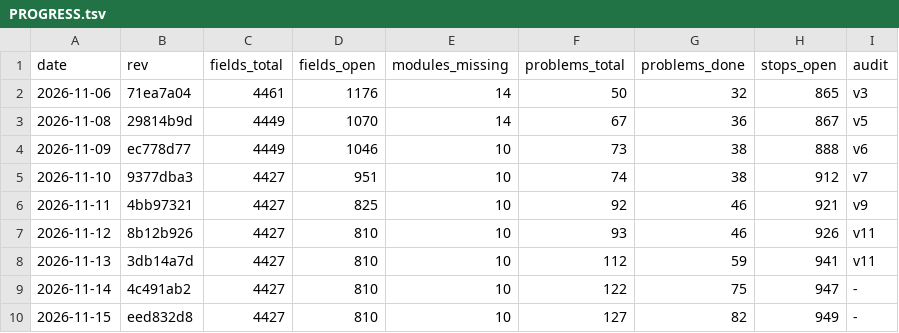
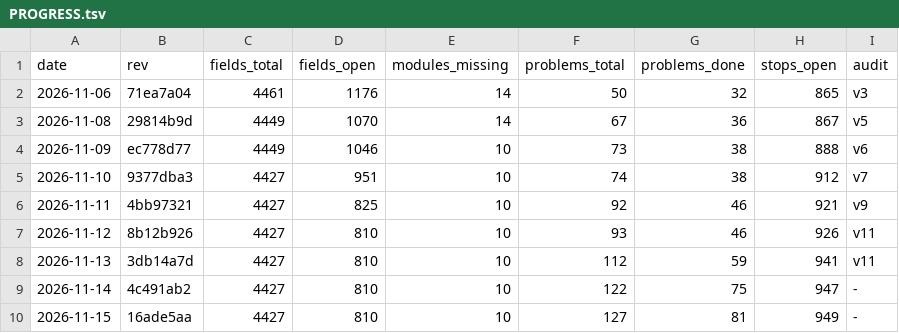
Before and after one commit to Bolebey/openbfme-godot, a TSV file: docs/ennorath/PROGRESS.tsv, drawn as a sheet.

```diff
--- a/docs/ennorath/PROGRESS.tsv
+++ b/docs/ennorath/PROGRESS.tsv
@@ -9,2 +9,2 @@ date	rev	fields_total	fields_open	modules_missing	problems_total	problems_done	s
 2026-11-14	4c491ab2	4427	810	10	122	75	947	-
-2026-11-15	eed832d8	4427	810	10	127	82	949	-
+2026-11-15	16ade5aa	4427	810	10	127	81	949	-
```
